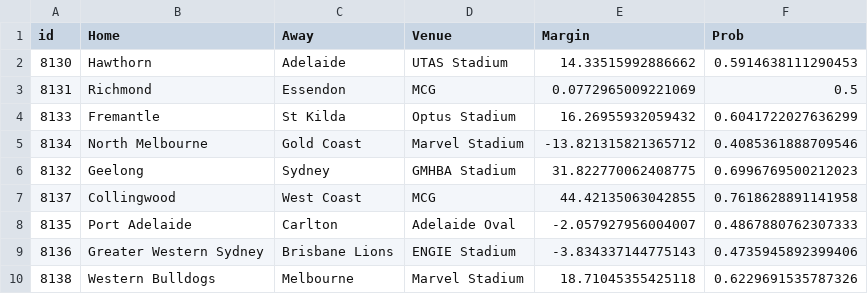
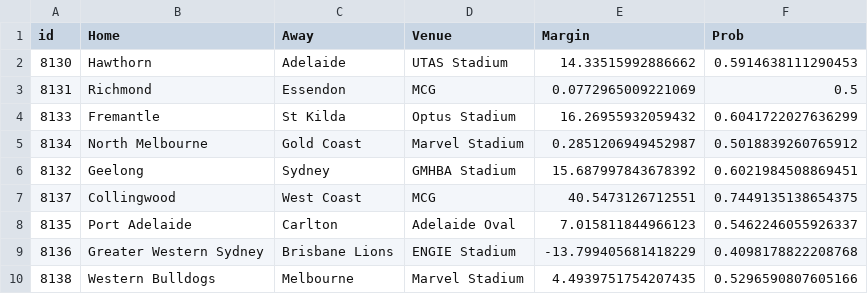
Before and after one commit to Edjwatson/edjwatson.github.io, a CSV file: data/blog_round_11.csv, drawn as a sheet.

```diff
--- a/data/blog_round_11.csv
+++ b/data/blog_round_11.csv
@@ -4,7 +4,7 @@ id,Home,Away,Venue,Margin,Prob
 8133,Fremantle,St Kilda,Optus Stadium,16.26955932059432,0.6041722027636299
-8134,North Melbourne,Gold Coast,Marvel Stadium,-13.821315821365712,0.4085361888709546
-8132,Geelong,Sydney,GMHBA Stadium,31.822770062408775,0.6996769500212023
-8137,Collingwood,West Coast,MCG,44.42135063042855,0.7618628891141958
-8135,Port Adelaide,Carlton,Adelaide Oval,-2.057927956004007,0.4867880762307333
-8136,Greater Western Sydney,Brisbane Lions,ENGIE Stadium,-3.834337144775143,0.4735945892399406
-8138,Western Bulldogs,Melbourne,Marvel Stadium,18.71045355425118,0.6229691535787326
+8134,North Melbourne,Gold Coast,Marvel Stadium,0.2851206949452987,0.5018839260765912
+8132,Geelong,Sydney,GMHBA Stadium,15.687997843678392,0.6021984508869451
+8137,Collingwood,West Coast,MCG,40.5473126712551,0.7449135138654375
+8135,Port Adelaide,Carlton,Adelaide Oval,7.015811844966123,0.5462246055926337
+8136,Greater Western Sydney,Brisbane Lions,ENGIE Stadium,-13.799405681418229,0.4098178822208768
+8138,Western Bulldogs,Melbourne,Marvel Stadium,4.4939751754207435,0.5296590807605166
```
Also changed, not shown: data/SquiggleData/squiggle_predictions.csv, data/blog_round_11_ratings.csv.
